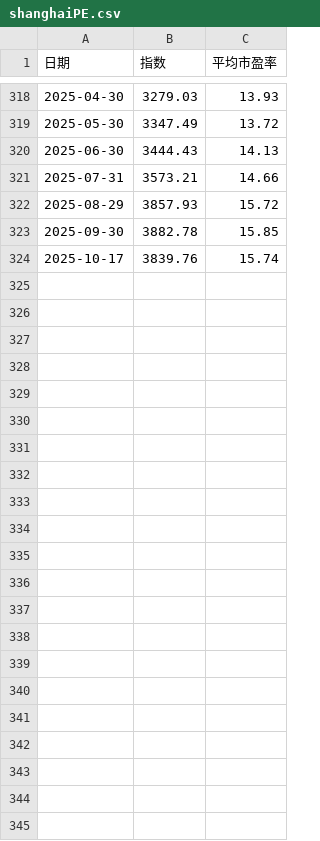
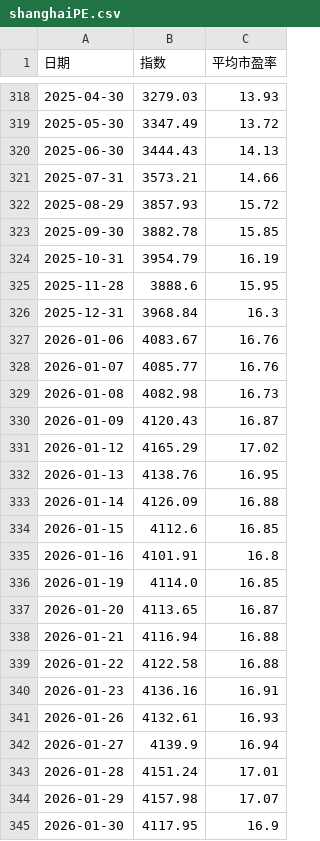
Before and after one commit to Dao1023/trade, a CSV file: data/shanghaiPE.csv, drawn as a sheet; only a part is shown, gaps mark what is left out.

```diff
--- a/data/shanghaiPE.csv
+++ b/data/shanghaiPE.csv
@@ -323,2 +323,23 @@
 2025-09-30,3882.78,15.85
-2025-10-17,3839.76,15.74
+2025-10-31,3954.79,16.19
+2025-11-28,3888.6,15.95
+2025-12-31,3968.84,16.3
+2026-01-06,4083.67,16.76
+2026-01-07,4085.77,16.76
+2026-01-08,4082.98,16.73
+2026-01-09,4120.43,16.87
+2026-01-12,4165.29,17.02
+2026-01-13,4138.76,16.95
+2026-01-14,4126.09,16.88
+2026-01-15,4112.6,16.85
+2026-01-16,4101.91,16.8
+2026-01-19,4114.0,16.85
+2026-01-20,4113.65,16.87
+2026-01-21,4116.94,16.88
+2026-01-22,4122.58,16.88
+2026-01-23,4136.16,16.91
+2026-01-26,4132.61,16.93
+2026-01-27,4139.9,16.94
+2026-01-28,4151.24,17.01
+2026-01-29,4157.98,17.07
+2026-01-30,4117.95,16.9
```
Also changed, not shown: data/Au99.99_daily.csv, data/index_us_stock_sina.IXIC.csv, 25 other files.
